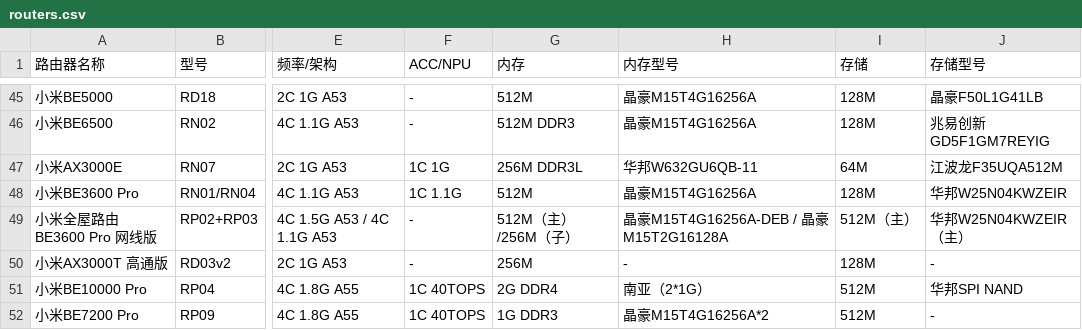
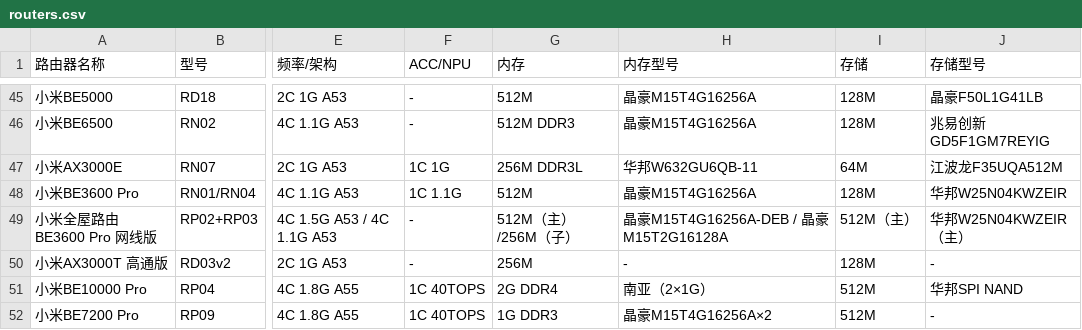
Before and after one commit to 9426224/mi-router-info, a CSV file: data/routers.csv, drawn as a sheet; only a part is shown, gaps mark what is left out; the diff names each change by its address in the sheet, - before the commit and + after, or states it on an @@ line.

Commit message:
chore: 统一内存型号中的乘号写法

```diff
--- a/data/routers.csv
+++ b/data/routers.csv
-H51 (内存型号): 南亚（2*1G）
+H51 (内存型号): 南亚（2×1G）
-H52 (内存型号): 晶豪M15T4G16256A*2
+H52 (内存型号): 晶豪M15T4G16256A×2
```
